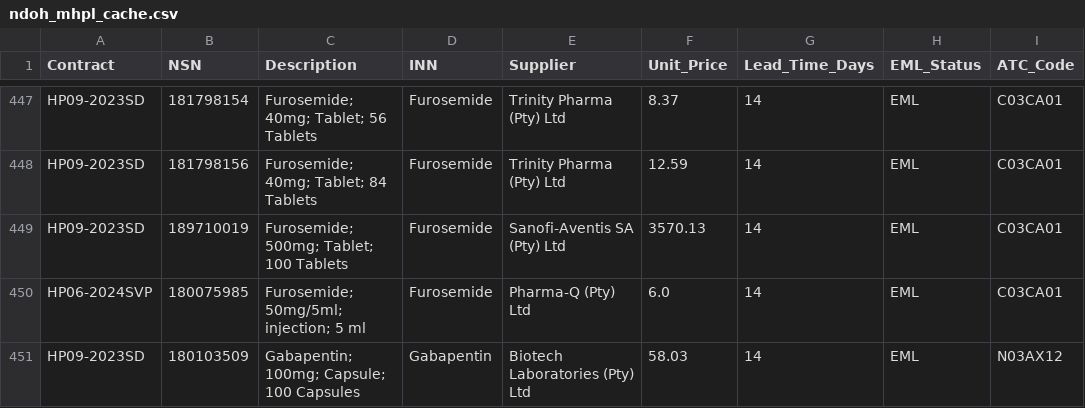
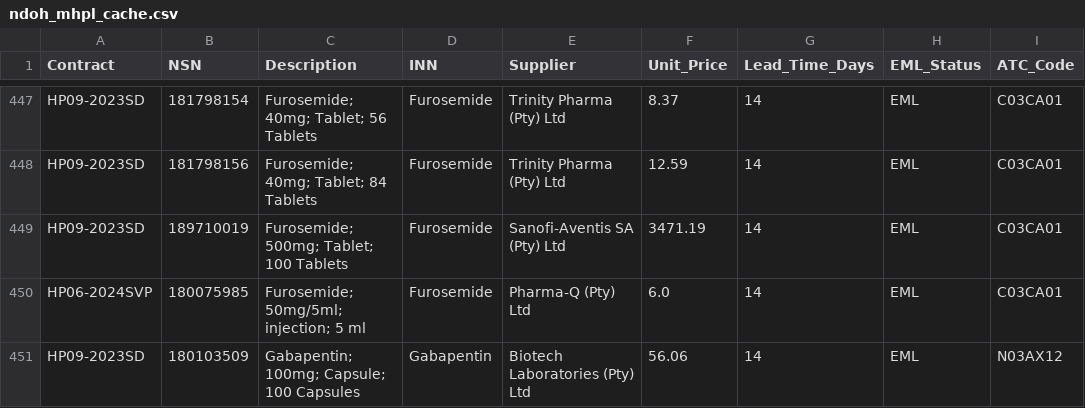
Before and after one commit to Pablo-bit7/sa-pharma-mcp, a CSV file: data/ndoh_mhpl_cache.csv, drawn as a sheet; only a part is shown, gaps mark what is left out; the diff covers the shown part only; the diff names each change by its address in the sheet, - before the commit and + after, or states it on an @@ line.

```diff
--- a/data/ndoh_mhpl_cache.csv
+++ b/data/ndoh_mhpl_cache.csv
-F449 (Unit_Price): 3570.13
+F449 (Unit_Price): 3471.19
-F451 (Unit_Price): 58.03
+F451 (Unit_Price): 56.06
```
Also changed, not shown: 2 added rows, 2 removed rows, 16 moved rows and 13 edited cells elsewhere in this file, 1 other file.
